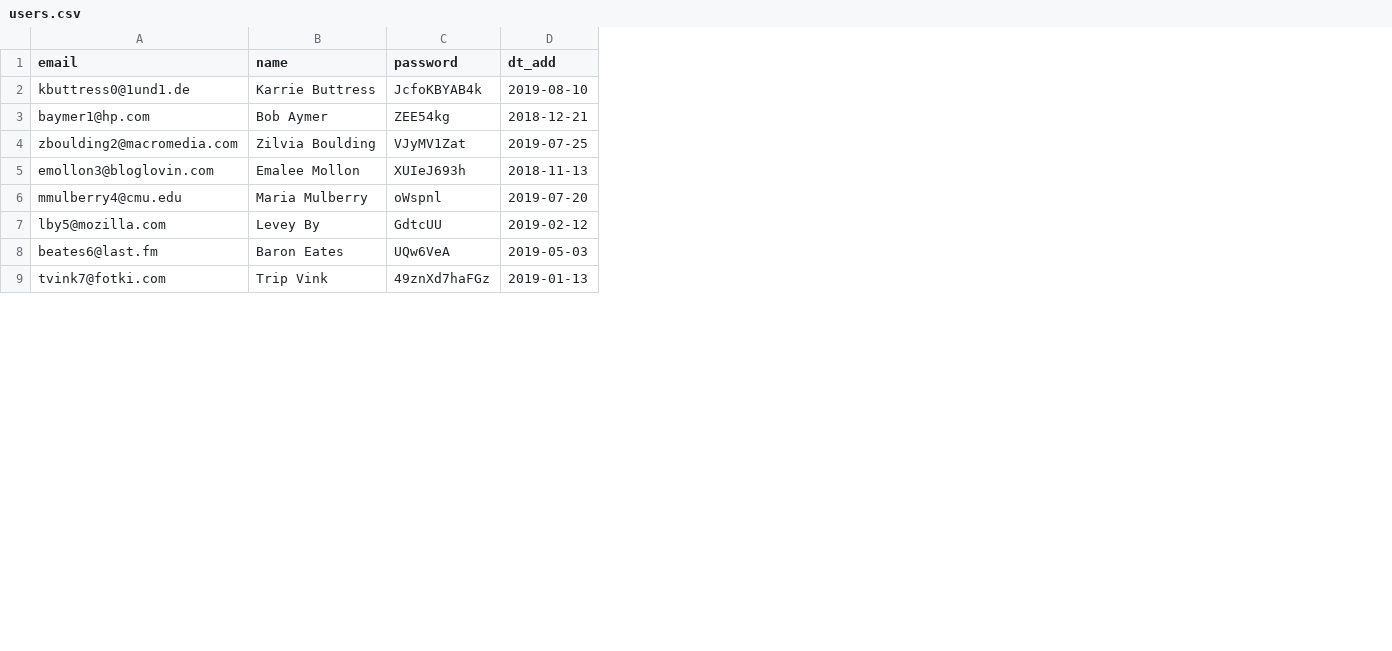
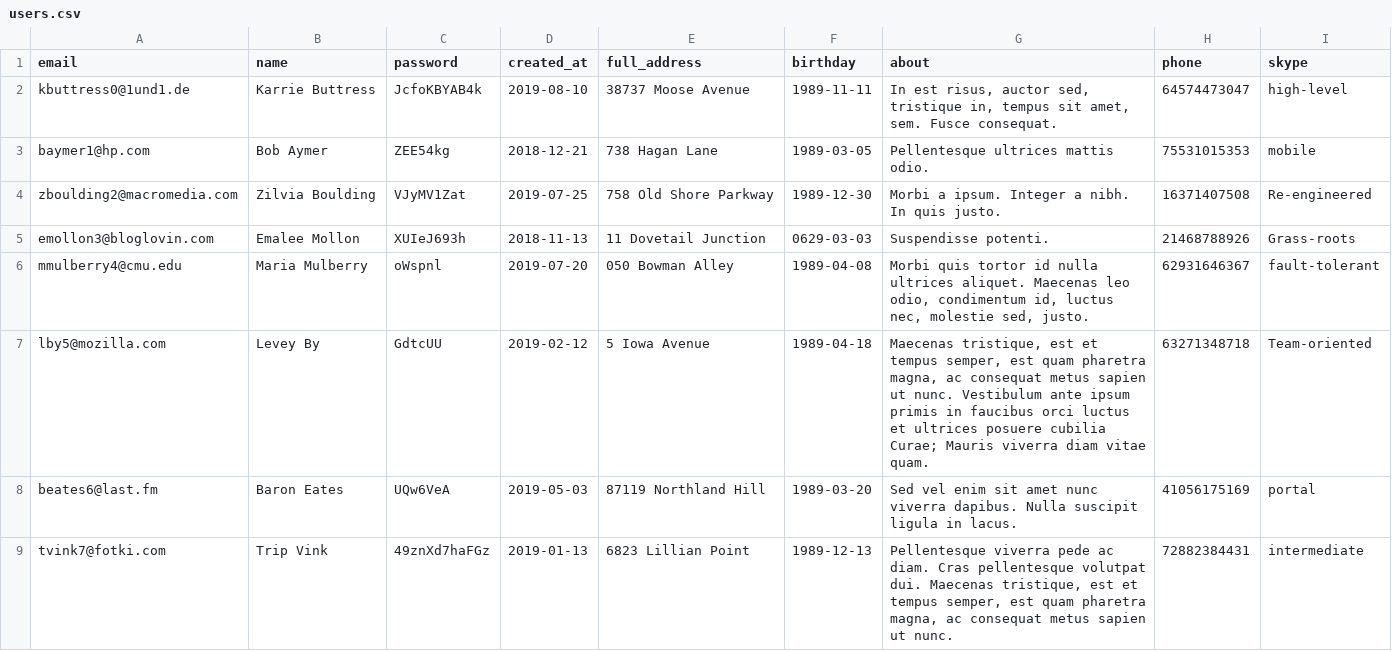
Before and after one commit to htmlacademy-yii/414045-task-force-1, a CSV file: data/users.csv, drawn as a sheet; only a part is shown; the diff names each change by its address in the sheet, - before the commit and + after, or states it on an @@ line.

```diff
--- a/data/users.csv
+++ b/data/users.csv
+column E (full_address), rows 2-9: 38737 Moose Avenue | 738 Hagan Lane | 758 Old Shore Parkway | 11 Dovetail Junction | 050 Bowman Alley | 5 Iowa Avenue | 87119 Northland Hill | 6823 Lillian Point
+column F (birthday), rows 2-9: 1989-11-11 | 1989-03-05 | 1989-12-30 | 0629-03-03 | 1989-04-08 | 1989-04-18 | 1989-03-20 | 1989-12-13
+column G (about), rows 2-9: In est risus, auctor sed, tristique in, tempus sit amet, sem. Fusce consequat. | Pellentesque ultrices mattis odio. | Morbi a ipsum. Integer a nibh. In quis justo. | Suspendisse potenti. | Morbi quis tortor id nulla ultrices aliquet. Maecenas leo odio, condimentum id, luctus nec, molestie sed, justo. | Maecenas tristique, est et tempus semper, est quam pharetra magna, ac consequat metus sapien ut nunc. Vestibulum ante ipsum primis in faucibus orci luctus et ultrices posuere cubilia Curae; Mauris viverra diam vitae quam. | Sed vel enim sit amet nunc viverra dapibus. Nulla suscipit ligula in lacus. | Pellentesque viverra pede ac diam. Cras pellentesque volutpat dui. Maecenas tristique, est et tempus semper, est quam pharetra magna, ac consequat metus sapien ut nunc.
+column H (phone), rows 2-9: 64574473047 | 75531015353 | 16371407508 | 21468788926 | 62931646367 | 63271348718 | 41056175169 | 72882384431
+column I (skype), rows 2-9: high-level | mobile | Re-engineered | Grass-roots | fault-tolerant | Team-oriented | portal | intermediate
-D1: dt_add
+D1: created_at
```
Also changed, not shown: 8 other files.
